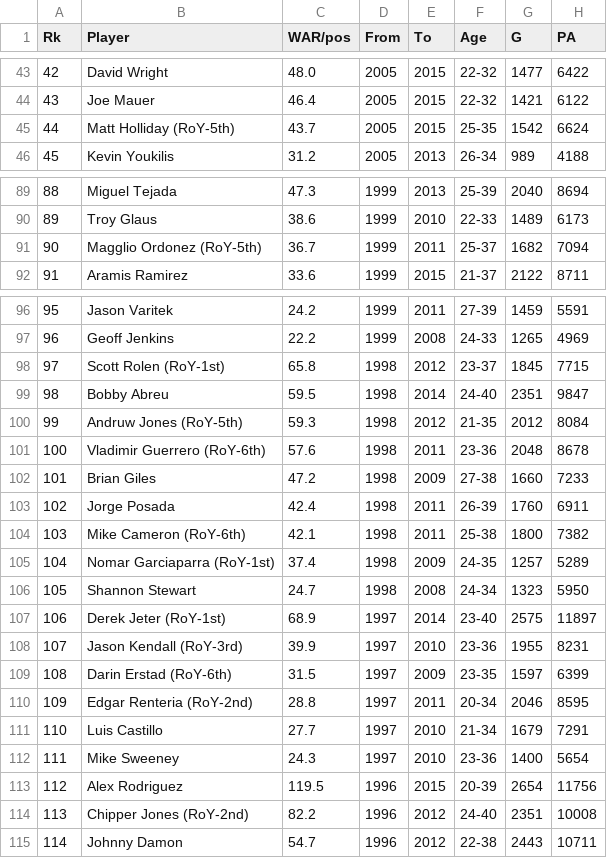
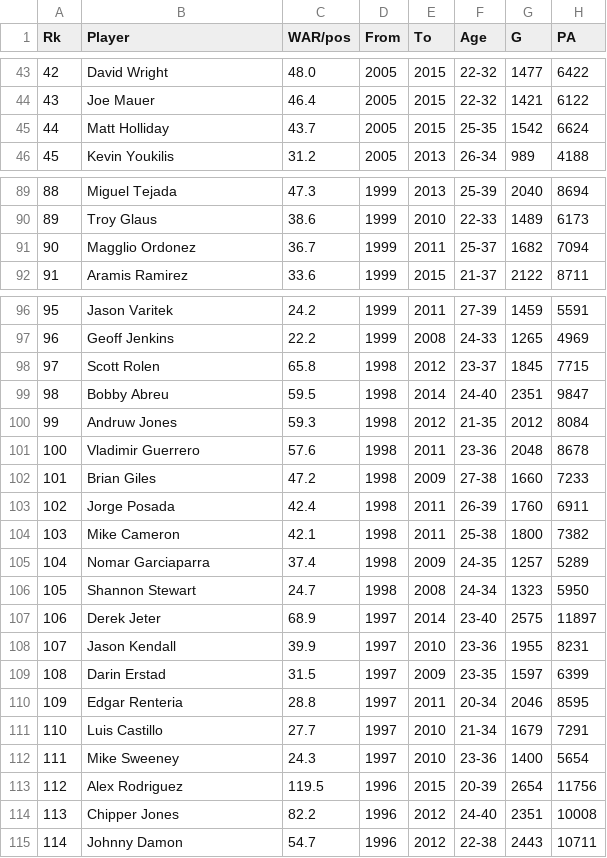
Before and after one commit to DavidsRiver/4A3-Research, a CSV file: rawDATA.csv, drawn as a sheet; only a part is shown, gaps mark what is left out; the diff covers the shown part only; the diff names each change by its address in the sheet, - before the commit and + after, or states it on an @@ line.

```diff
--- a/rawDATA.csv
+++ b/rawDATA.csv
-B45 (Player): Matt Holliday (RoY-5th)
+B45 (Player): Matt Holliday
-B91 (Player): Magglio Ordonez (RoY-5th)
+B91 (Player): Magglio Ordonez
-B98 (Player): Scott Rolen (RoY-1st)
+B98 (Player): Scott Rolen
-B100 (Player): Andruw Jones (RoY-5th)
+B100 (Player): Andruw Jones
-B101 (Player): Vladimir Guerrero (RoY-6th)
+B101 (Player): Vladimir Guerrero
-B104 (Player): Mike Cameron (RoY-6th)
+B104 (Player): Mike Cameron
-B105 (Player): Nomar Garciaparra (RoY-1st)
+B105 (Player): Nomar Garciaparra
-B107 (Player): Derek Jeter (RoY-1st)
+B107 (Player): Derek Jeter
-B108 (Player): Jason Kendall (RoY-3rd)
+B108 (Player): Jason Kendall
-B109 (Player): Darin Erstad (RoY-6th)
+B109 (Player): Darin Erstad
-B110 (Player): Edgar Renteria (RoY-2nd)
+B110 (Player): Edgar Renteria
-B114 (Player): Chipper Jones (RoY-2nd)
+B114 (Player): Chipper Jones
```
Also changed, not shown: 34 edited cells elsewhere in this file.
